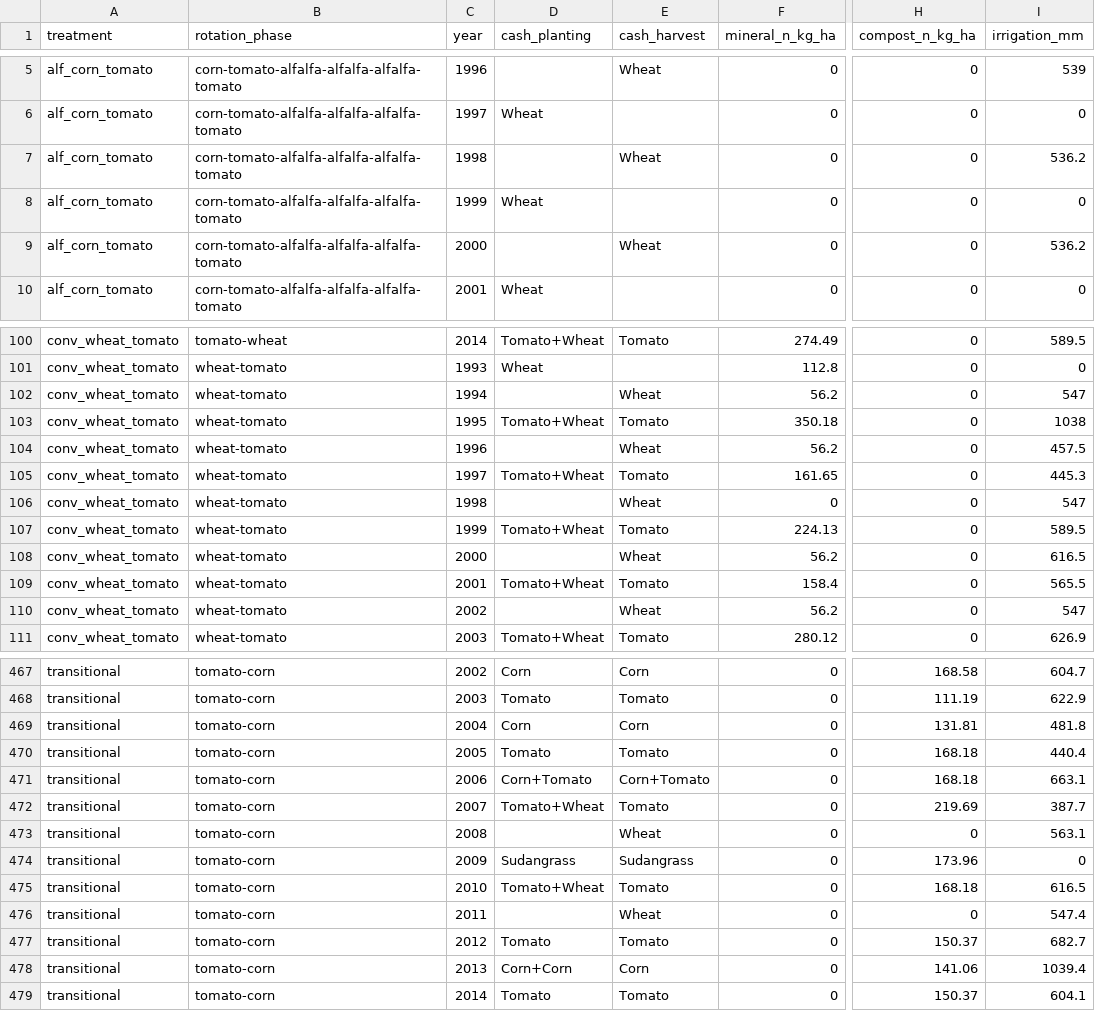
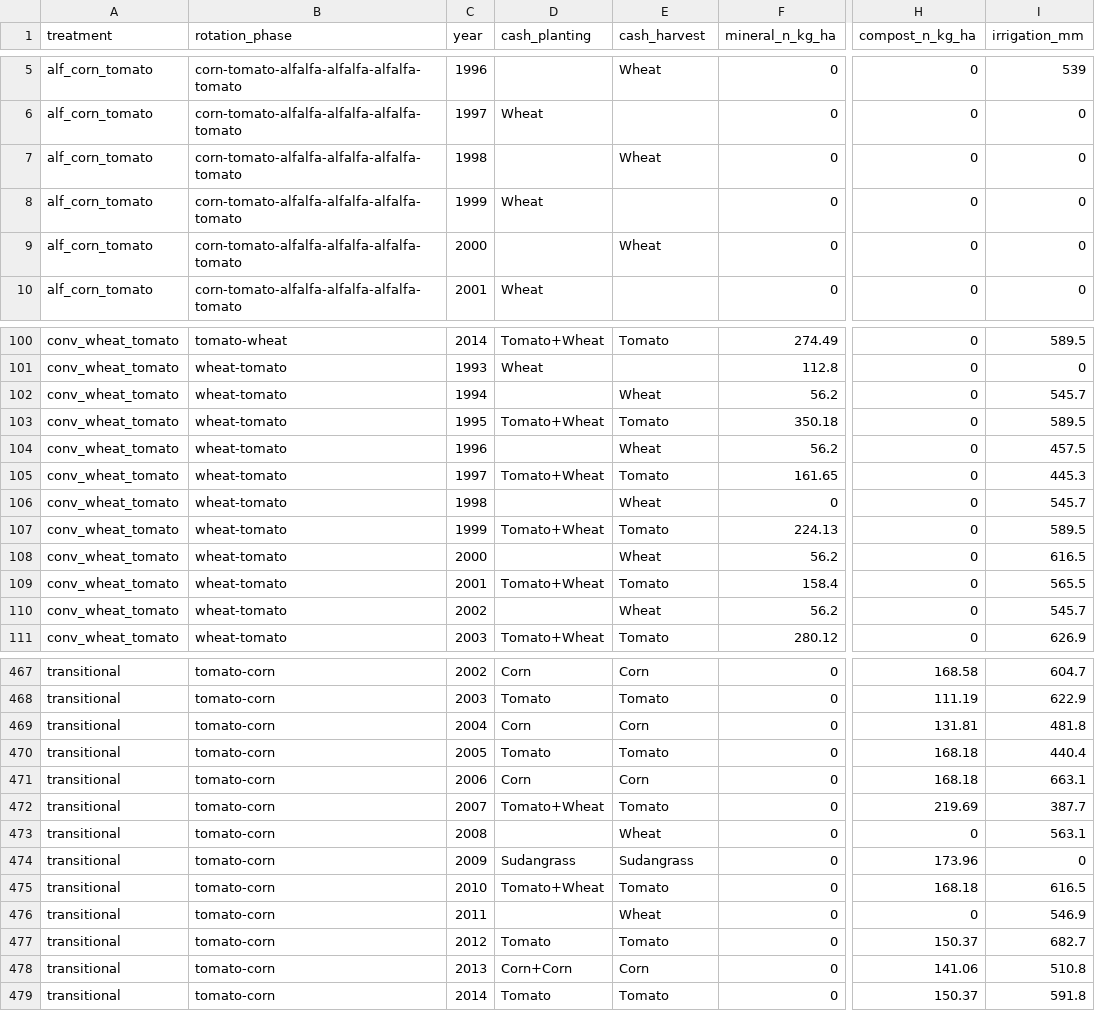
Before and after one commit to ccmmf/calibration, a CSV file: runs/russell_ranch/events_treatments/phase_year_summary.csv, drawn as a sheet; only a part is shown, gaps mark what is left out; the diff covers the shown part only; the diff names each change by its address in the sheet, - before the commit and + after, or states it on an @@ line.

```diff
--- a/runs/russell_ranch/events_treatments/phase_year_summary.csv
+++ b/runs/russell_ranch/events_treatments/phase_year_summary.csv
-I7 (irrigation_mm): 536.2
+I7 (irrigation_mm): 0
-I9 (irrigation_mm): 536.2
+I9 (irrigation_mm): 0
-I102 (irrigation_mm): 547
+I102 (irrigation_mm): 545.7
-I103 (irrigation_mm): 1038
+I103 (irrigation_mm): 589.5
-I106 (irrigation_mm): 547
+I106 (irrigation_mm): 545.7
-I110 (irrigation_mm): 547
+I110 (irrigation_mm): 545.7
-D471 (cash_planting): Corn+Tomato
+D471 (cash_planting): Corn
-E471 (cash_harvest): Corn+Tomato
+E471 (cash_harvest): Corn
-I476 (irrigation_mm): 547.4
+I476 (irrigation_mm): 546.9
-I478 (irrigation_mm): 1039.4
+I478 (irrigation_mm): 510.8
-I479 (irrigation_mm): 604.1
+I479 (irrigation_mm): 591.8
```
Also changed, not shown: 21 edited cells elsewhere in this file, 14 other files.
